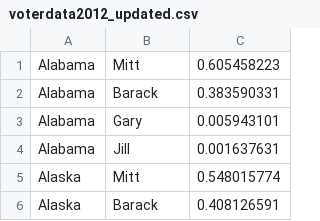
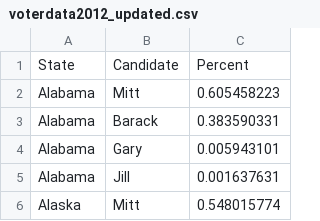
Before and after one commit to surajpaib/SimPol, a CSV file: Processed Election Data/voterdata2012_updated.csv, drawn as a sheet; only a part is shown; the shorter side is filled out with more unchanged rows.

```diff
--- a/Processed Election Data/voterdata2012_updated.csv
+++ b/Processed Election Data/voterdata2012_updated.csv
@@ -1 +1,2 @@
+State,Candidate,Percent
 Alabama,Mitt,0.605458223
```
Also changed, not shown: 5 other files.
